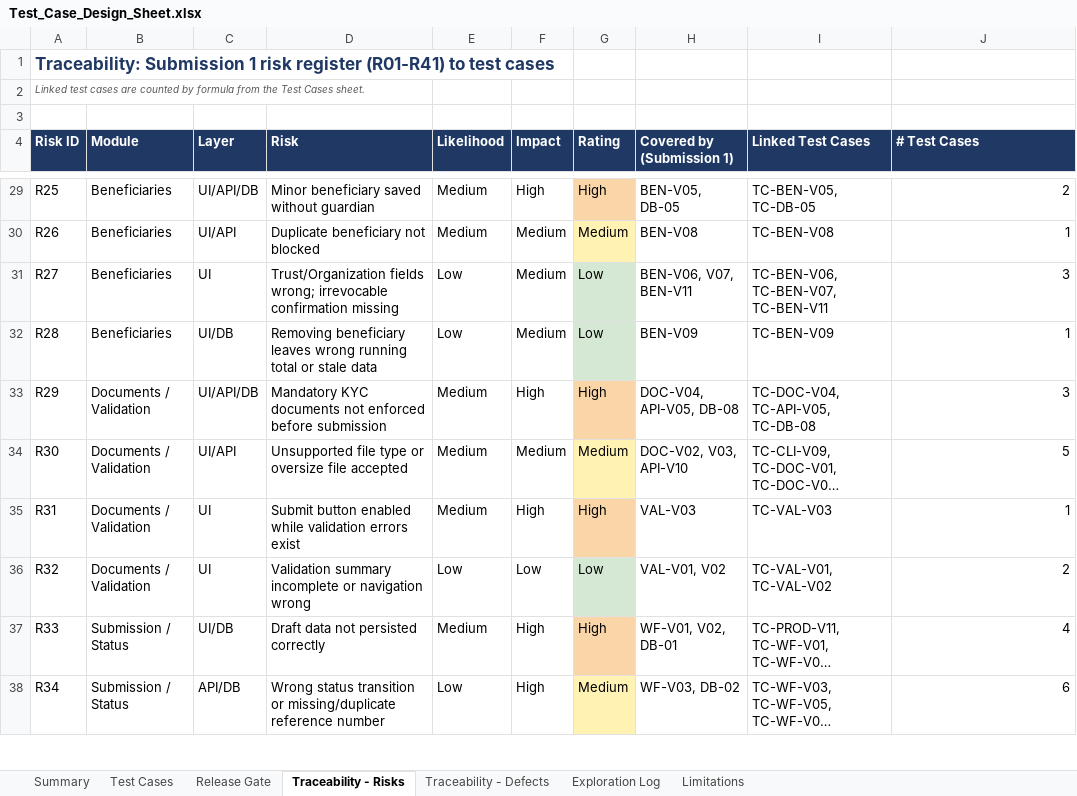
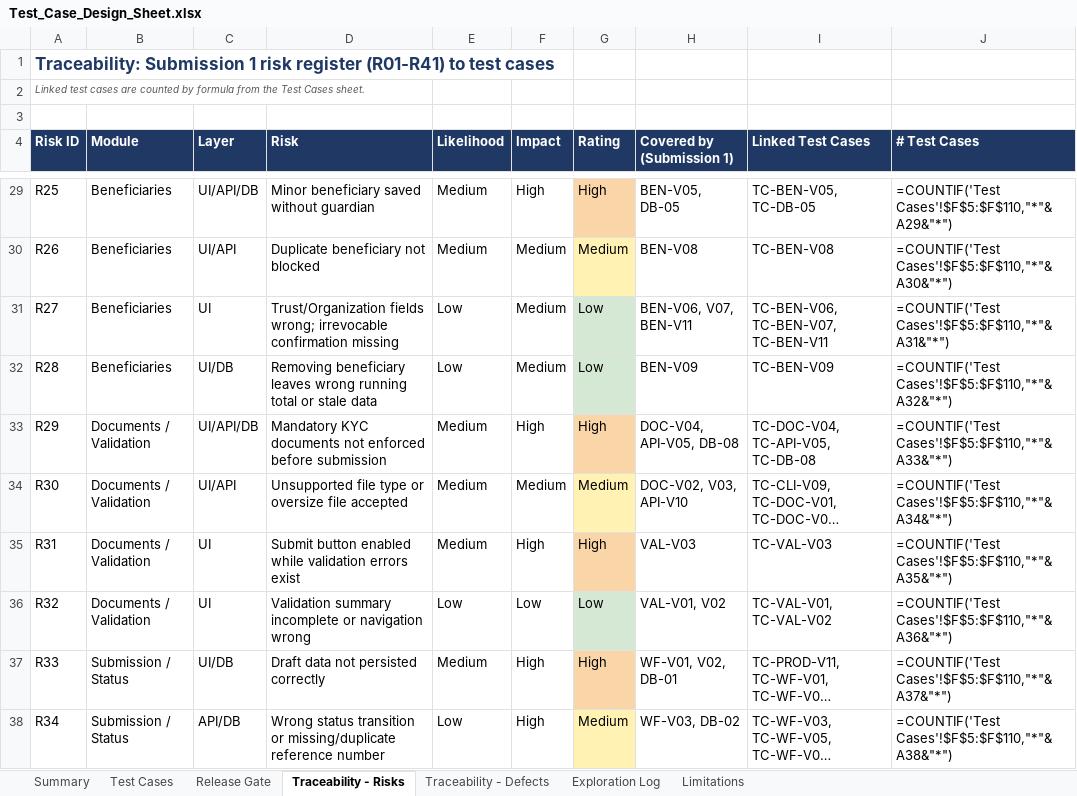
Before and after one commit to asksam243/InsuranceOrderEntryPlayWright, an Excel workbook: insurance-order-entry-playwright-skc2-main/test-design/Test_Case_Design_Sheet.xlsx, sheet Traceability - Risks, drawn as a sheet; only a part is shown, gaps mark what is left out; long unchanged cells end in …; values as stored, in another font and other column widths than the file's, no borders; formulas without a stored value are shown as written; the diff covers the shown part only; the diff names each change by its address in the sheet, - before the commit and + after, or states it on an @@ line.

```diff
--- a/insurance-order-entry-playwright-skc2-main/test-design/Test_Case_Design_Sheet.xlsx (sheet Traceability - Risks)
+++ b/insurance-order-entry-playwright-skc2-main/test-design/Test_Case_Design_Sheet.xlsx (sheet Traceability - Risks)
-J29 (# Test Cases): 2
+J29 (# Test Cases): =COUNTIF('Test Cases'!$F$5:$F$110,"*"&A29&"*")
-J30 (# Test Cases): 1
+J30 (# Test Cases): =COUNTIF('Test Cases'!$F$5:$F$110,"*"&A30&"*")
-J31 (# Test Cases): 3
+J31 (# Test Cases): =COUNTIF('Test Cases'!$F$5:$F$110,"*"&A31&"*")
-J32 (# Test Cases): 1
+J32 (# Test Cases): =COUNTIF('Test Cases'!$F$5:$F$110,"*"&A32&"*")
-J33 (# Test Cases): 3
+J33 (# Test Cases): =COUNTIF('Test Cases'!$F$5:$F$110,"*"&A33&"*")
-J34 (# Test Cases): 5
+J34 (# Test Cases): =COUNTIF('Test Cases'!$F$5:$F$110,"*"&A34&"*")
-J35 (# Test Cases): 1
+J35 (# Test Cases): =COUNTIF('Test Cases'!$F$5:$F$110,"*"&A35&"*")
-J36 (# Test Cases): 2
+J36 (# Test Cases): =COUNTIF('Test Cases'!$F$5:$F$110,"*"&A36&"*")
-J37 (# Test Cases): 4
+J37 (# Test Cases): =COUNTIF('Test Cases'!$F$5:$F$110,"*"&A37&"*")
-J38 (# Test Cases): 6
+J38 (# Test Cases): =COUNTIF('Test Cases'!$F$5:$F$110,"*"&A38&"*")
```
Also changed, not shown: 33 edited cells elsewhere in this sheet, sheet Summary, sheet Test Cases, sheet Traceability - Defects, sheet Exploration Log, sheet Release Gate, charts or pictures, 47 other files.
